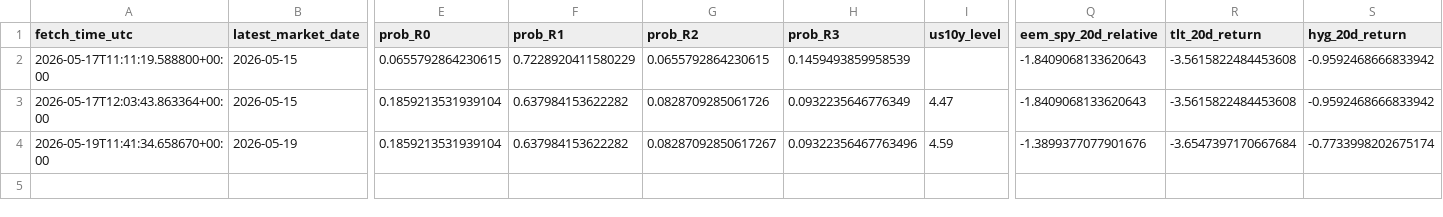
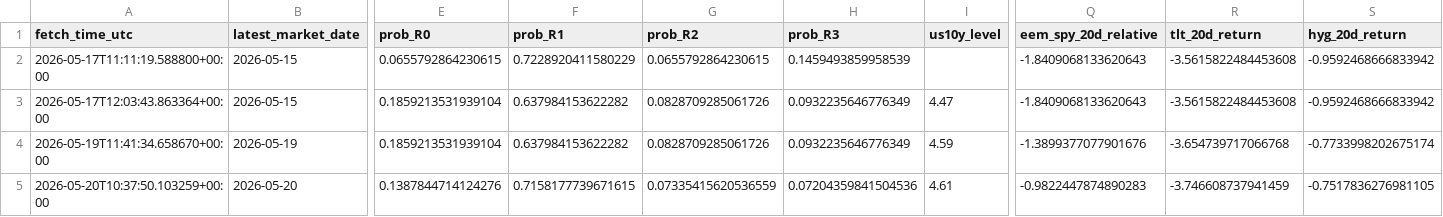
Before and after one commit to harryz77-ai/macro-regime-experiment, a CSV file: data/history.csv, drawn as a sheet; only a part is shown, gaps mark what is left out; rows hold the shown columns only; the diff names each change by its address in the sheet, - before the commit and + after, or states it on an @@ line.

```diff
--- a/data/history.csv
+++ b/data/history.csv
-G4 (prob_R2): 0.08287092850617267
+G4 (prob_R2): 0.0828709285061726
-H4 (prob_R3): 0.09322356467763496
+H4 (prob_R3): 0.0932235646776349
-R4 (tlt_20d_return): -3.6547397170667684
+R4 (tlt_20d_return): -3.654739717066768
+row 5: 2026-05-20T10:37:50.103259+00:00 | 2026-05-20 | 0.1387844714124276 | 0.7158177739671615 | 0.07335415620536559 | 0.07204359841504536 | 4.61 | -0.9822447874890283 | -3.746608737941459 | -0.7517836276981105
```
Also changed, not shown: 2 other files.
